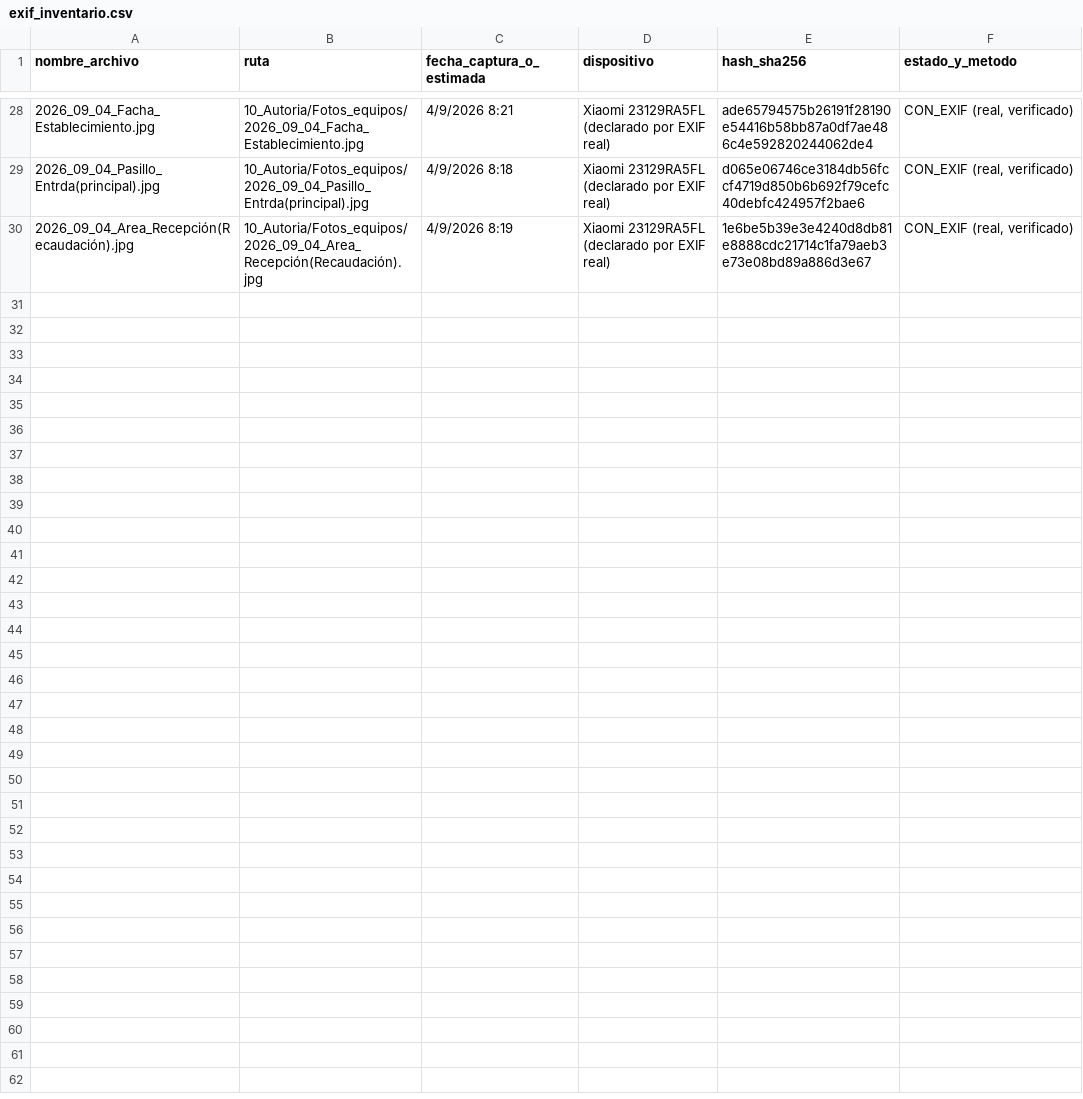
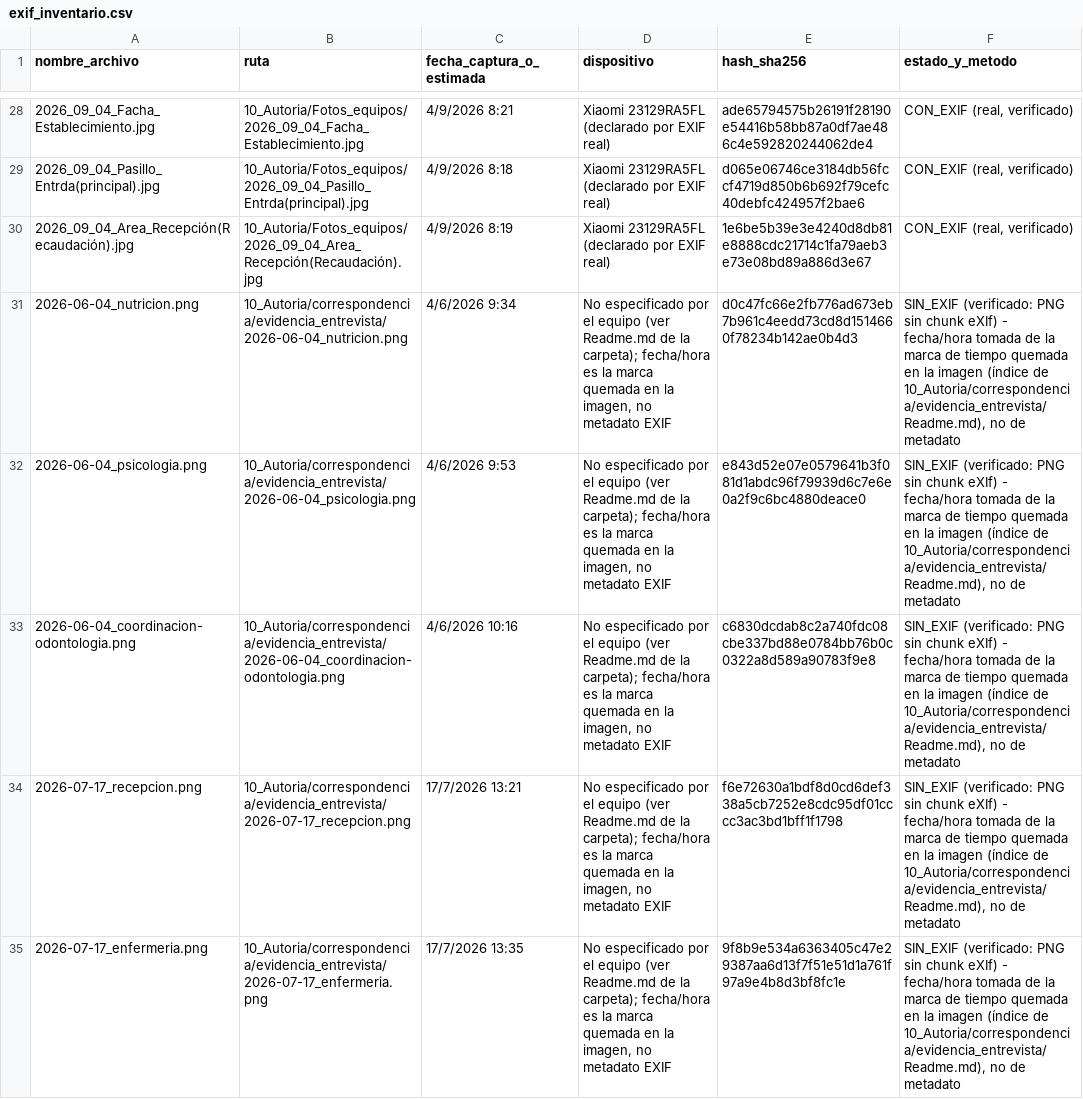
Before and after one commit to gleiston-guerrero/MediCita, a CSV file: 10_Autoria/exif_inventario.csv, drawn as a sheet; only a part is shown, gaps mark what is left out; the diff names each change by its address in the sheet, - before the commit and + after, or states it on an @@ line.

Commit message:
Update exif_inventario.csv with new entries

```diff
--- a/10_Autoria/exif_inventario.csv
+++ b/10_Autoria/exif_inventario.csv
+row 31: 2026-06-04_nutricion.png | 10_Autoria/correspondencia/evidencia_entrevista/2026-06-04_nutricion.png | 4/6/2026 9:34 | No especificado por el equipo (ver Readme.md de la carpeta); fecha/hora es la marca quemada en la imagen, no metadato EXIF | d0c47fc66e2fb776ad673eb7b961c4eedd73cd8d1514660f78234b142ae0b4d3 | SIN_EXIF (verificado: PNG sin chunk eXIf) - fecha/hora tomada de la marca de tiempo quemada en la imagen (índice de 10_Autoria/correspondencia/evidencia_entrevista/Readme.md), no de metadato
+row 32: 2026-06-04_psicologia.png | 10_Autoria/correspondencia/evidencia_entrevista/2026-06-04_psicologia.png | 4/6/2026 9:53 | No especificado por el equipo (ver Readme.md de la carpeta); fecha/hora es la marca quemada en la imagen, no metadato EXIF | e843d52e07e0579641b3f081d1abdc96f79939d6c7e6e0a2f9c6bc4880deace0 | SIN_EXIF (verificado: PNG sin chunk eXIf) - fecha/hora tomada de la marca de tiempo quemada en la imagen (índice de 10_Autoria/correspondencia/evidencia_entrevista/Readme.md), no de metadato
+row 33: 2026-06-04_coordinacion-odontologia.png | 10_Autoria/correspondencia/evidencia_entrevista/2026-06-04_coordinacion-odontologia.png | 4/6/2026 10:16 | No especificado por el equipo (ver Readme.md de la carpeta); fecha/hora es la marca quemada en la imagen, no metadato EXIF | c6830dcdab8c2a740fdc08cbe337bd88e0784bb76b0c0322a8d589a90783f9e8 | SIN_EXIF (verificado: PNG sin chunk eXIf) - fecha/hora tomada de la marca de tiempo quemada en la imagen (índice de 10_Autoria/correspondencia/evidencia_entrevista/Readme.md), no de metadato
+row 34: 2026-07-17_recepcion.png | 10_Autoria/correspondencia/evidencia_entrevista/2026-07-17_recepcion.png | 17/7/2026 13:21 | No especificado por el equipo (ver Readme.md de la carpeta); fecha/hora es la marca quemada en la imagen, no metadato EXIF | f6e72630a1bdf8d0cd6def338a5cb7252e8cdc95df01cccc3ac3bd1bff1f1798 | SIN_EXIF (verificado: PNG sin chunk eXIf) - fecha/hora tomada de la marca de tiempo quemada en la imagen (índice de 10_Autoria/correspondencia/evidencia_entrevista/Readme.md), no de metadato
+row 35: 2026-07-17_enfermeria.png | 10_Autoria/correspondencia/evidencia_entrevista/2026-07-17_enfermeria.png | 17/7/2026 13:35 | No especificado por el equipo (ver Readme.md de la carpeta); fecha/hora es la marca quemada en la imagen, no metadato EXIF | 9f8b9e534a6363405c47e29387aa6d13f7f51e51d1a761f97a9e4b8d3bf8fc1e | SIN_EXIF (verificado: PNG sin chunk eXIf) - fecha/hora tomada de la marca de tiempo quemada en la imagen (índice de 10_Autoria/correspondencia/evidencia_entrevista/Readme.md), no de metadato
```
